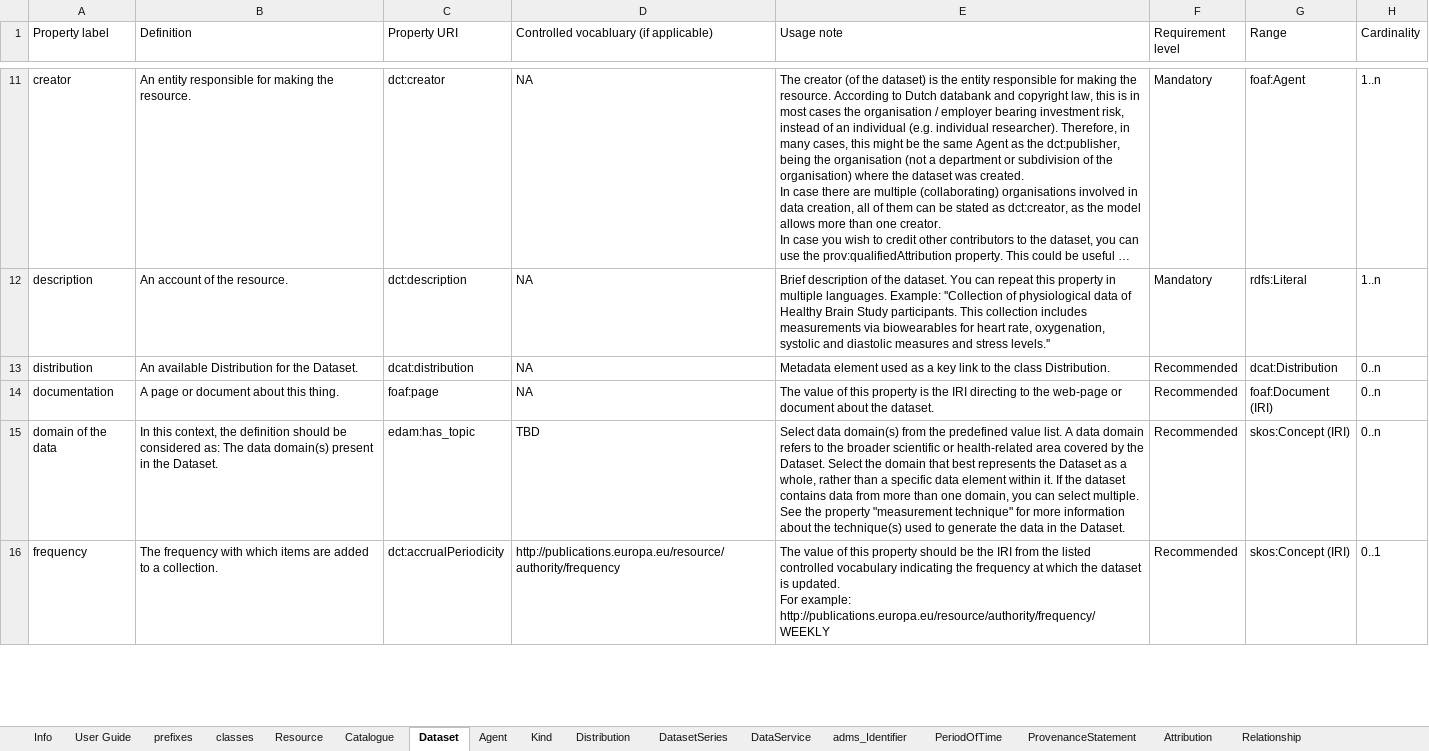
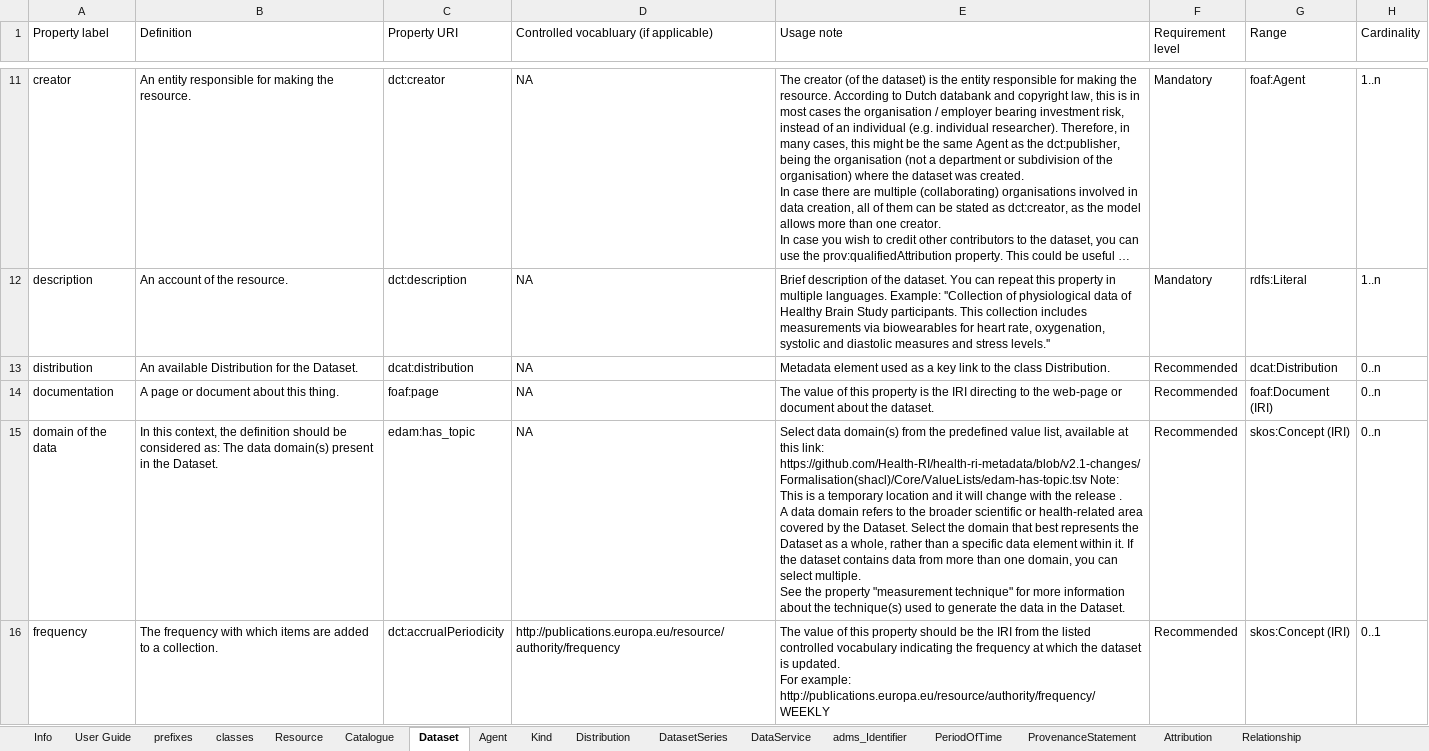
Before and after one commit to Health-RI/health-ri-metadata, an Excel workbook: Documents/Health-RI_v2.1.0-for-FDP.xlsx, sheet Dataset, drawn as a sheet; only a part is shown, gaps mark what is left out; long unchanged cells end in …; values as stored, in another font and other column widths than the file's, no cell formats; conditional formats not drawn; ↵ is a line break in a cell; the diff covers the shown part only; the diff names each change by its address in the sheet, - before the commit and + after, or states it on an @@ line.

Commit message:
docs: update excel with value lists, fix typos

```diff
--- a/Documents/Health-RI_v2.1.0-for-FDP.xlsx (sheet Dataset)
+++ b/Documents/Health-RI_v2.1.0-for-FDP.xlsx (sheet Dataset)
-D15: TBD
+D15: NA
-E15 (Usage note): …predefined value list. A data…
+E15 (Usage note): …predefined value list, available at this link: https://github.com/Health-RI/health-ri-metadata/blob/v2.1-changes/Formalisation(shacl)/Core/ValueLists/edam-has-topic.tsv Note: This is a temporary location and it will change with the release . ↵ A data…
```
Also changed, not shown: 7 edited cells and merged cells elsewhere in this sheet, sheet Distribution, sheet Column, sheet Table, sheet Activity, sheet DataService, sheet Attribution, cell formats.
